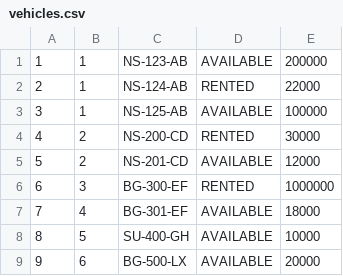
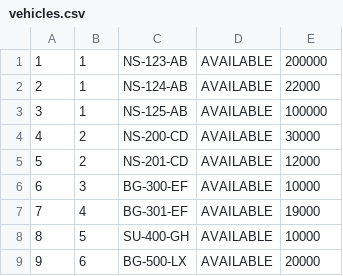
Before and after one commit to vuxee2/rent-a-car, a CSV file: data/vehicles.csv, drawn as a sheet.

Commit message:
Implement additional services management and integrate into vehicle rental process
- Updated vehicles.csv to reflect changes in vehicle availability status.
- Enhanced IssueVehicleForm to allow agents to add additional services during vehicle issuance, including price calculation and service duration.
- Modified MyReservationsPanel to display rental fees and penalties associated with reservations.
- Adjusted NewReservationForm to account for additional days and services in total price calculation.
- Improved ReportPanel to visualize revenue by client category over the last 12 months.
- Added AdditionalServiceManagementPanel for CRUD operations on additional services.
- Updated RentalManager to handle additional services and extended rental periods during vehicle issuance.
- Enhanced ReservationManager to prevent clients from reserving vehicles within 24 hours of cancellation.
- Refactored SubscriptionManager to retrieve annual subscription prices from the active pricelist.
- Implemented logic to expire unclaimed reservations and update their status accordingly.
- Added necessary fields and methods in Reservation and ReservationRepository to support cancellation tracking.

```diff
--- a/data/vehicles.csv
+++ b/data/vehicles.csv
@@ -1,8 +1,8 @@
 1;1;NS-123-AB;AVAILABLE;200000
-2;1;NS-124-AB;RENTED;22000
+2;1;NS-124-AB;AVAILABLE;22000
 3;1;NS-125-AB;AVAILABLE;100000
-4;2;NS-200-CD;RENTED;30000
+4;2;NS-200-CD;AVAILABLE;30000
 5;2;NS-201-CD;AVAILABLE;12000
-6;3;BG-300-EF;RENTED;1000000
-7;4;BG-301-EF;AVAILABLE;18000
+6;3;BG-300-EF;AVAILABLE;10000
+7;4;BG-301-EF;AVAILABLE;19000
 8;5;SU-400-GH;AVAILABLE;10000
```
Also changed, not shown: 18 other files.
